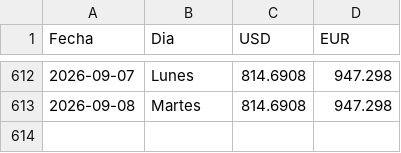
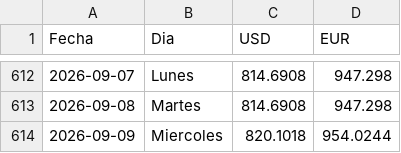
Before and after one commit to boadar/reporte-cobranza, a CSV file: data/tasas_bcv.csv, drawn as a sheet; only a part is shown, gaps mark what is left out.

Commit message:
tasas BCV al 2026-09-09 (USD 820.1018)

```diff
--- a/data/tasas_bcv.csv
+++ b/data/tasas_bcv.csv
@@ -613 +613,2 @@ Fecha,Dia,USD,EUR
 2026-09-08,Martes,814.6908,947.298
+2026-09-09,Miercoles,820.1018,954.0244
```
Also changed, not shown: 1 other file.
